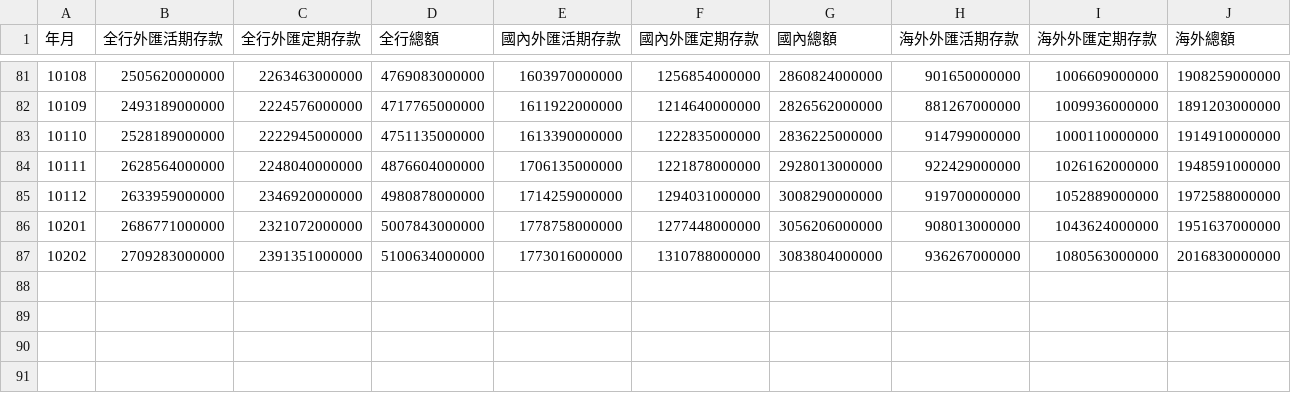
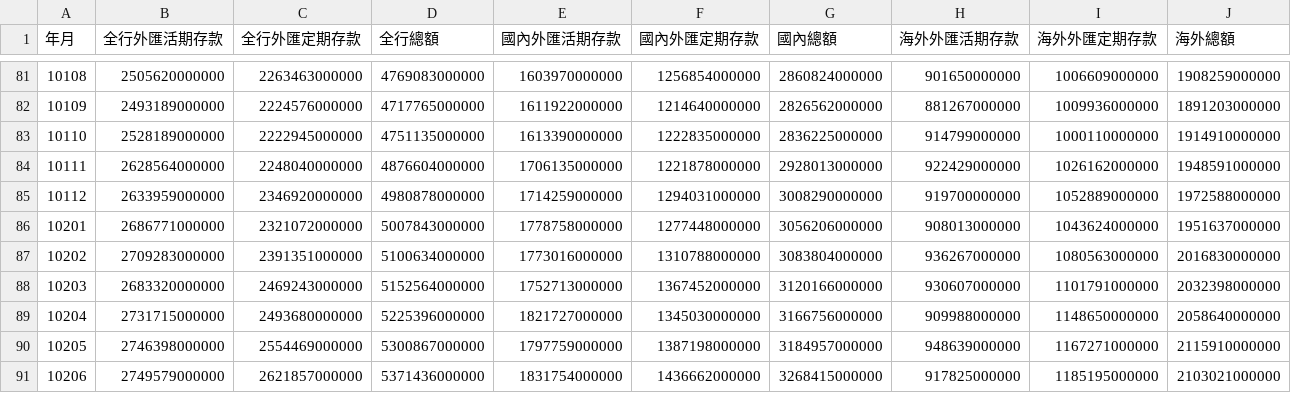
Before and after one commit to ntuaha/Taiwan-Foreign-Deposit-, a CSV file: csv/Total.csv, drawn as a sheet; only a part is shown, gaps mark what is left out.

```diff
--- a/csv/Total.csv
+++ b/csv/Total.csv
@@ -87 +87,5 @@
 10202,2709283000000,2391351000000,5100634000000,1773016000000,1310788000000,3083804000000,936267000000,1080563000000,2016830000000
+10203,2683320000000,2469243000000,5152564000000,1752713000000,1367452000000,3120166000000,930607000000,1101791000000,2032398000000
+10204,2731715000000,2493680000000,5225396000000,1821727000000,1345030000000,3166756000000,909988000000,1148650000000,2058640000000
+10205,2746398000000,2554469000000,5300867000000,1797759000000,1387198000000,3184957000000,948639000000,1167271000000,2115910000000
+10206,2749579000000,2621857000000,5371436000000,1831754000000,1436662000000,3268415000000,917825000000,1185195000000,2103021000000
```
Also changed, not shown: 9 other files.
